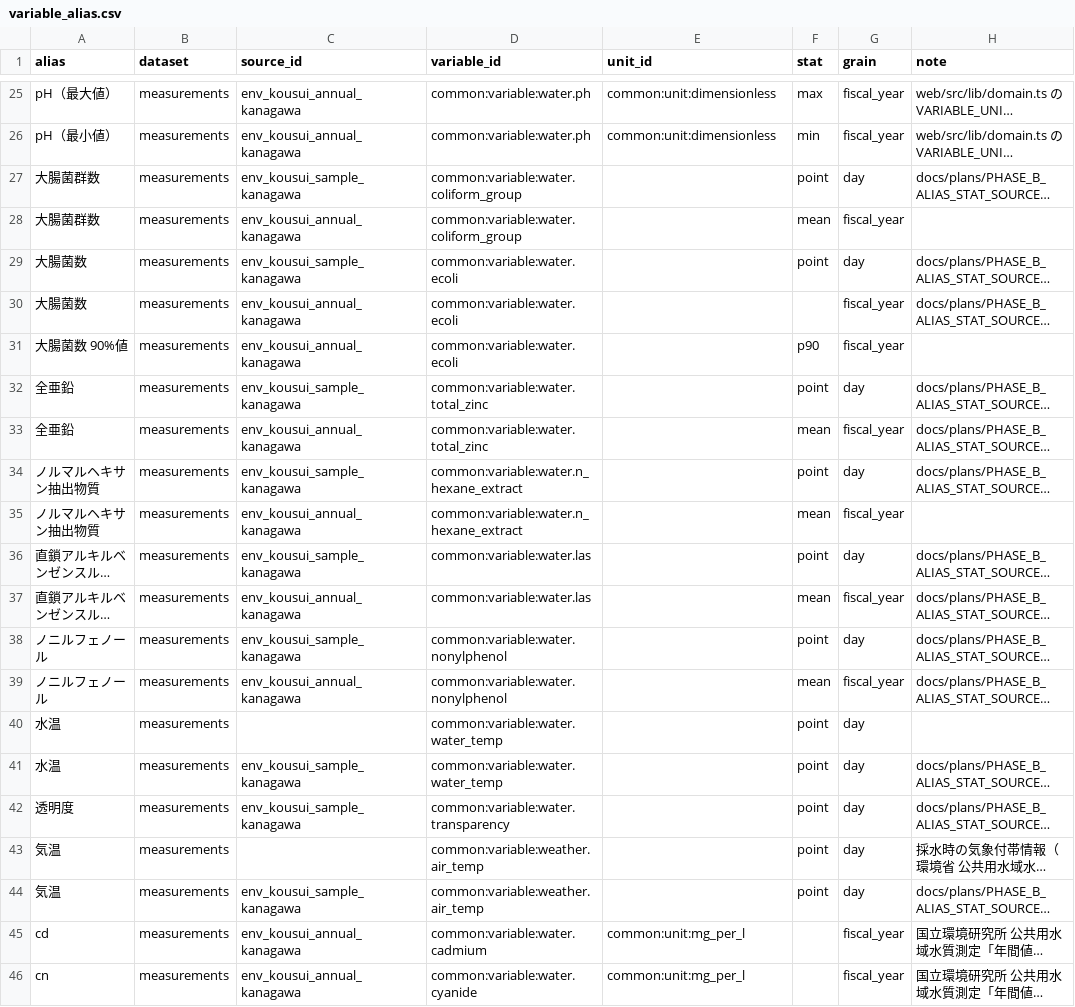
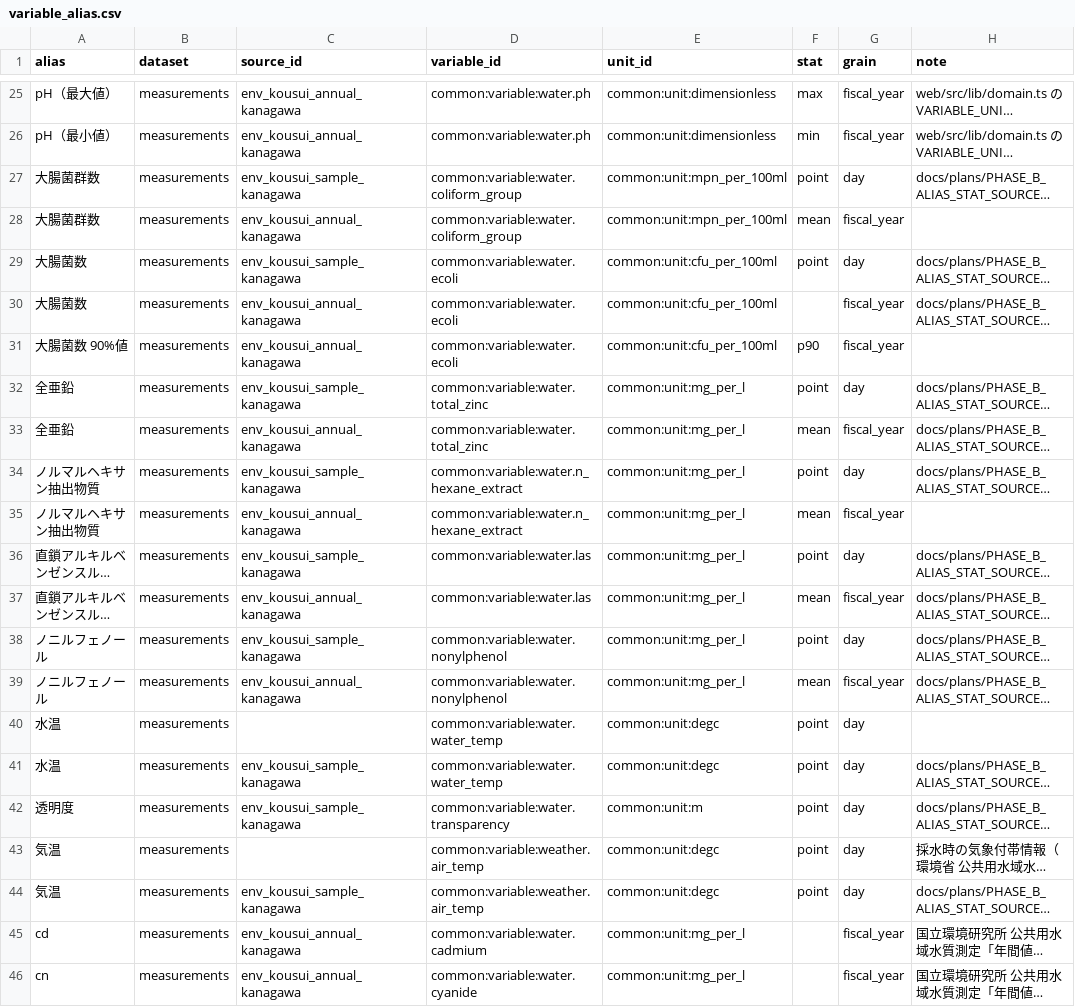
Before and after one commit to yu23ki14/ryuiki-chart, a CSV file: registry/variable_alias.csv, drawn as a sheet; only a part is shown, gaps mark what is left out; long unchanged cells end in …; the diff covers the shown part only; the diff names each change by its address in the sheet, - before the commit and + after, or states it on an @@ line.

```diff
--- a/registry/variable_alias.csv
+++ b/registry/variable_alias.csv
-E27:E28 (unit_id): (empty)
+E27:E28 (unit_id): common:unit:mpn_per_100ml
-E29:E31 (unit_id): (empty)
+E29:E31 (unit_id): common:unit:cfu_per_100ml
-E32:E39 (unit_id): (empty)
+E32:E39 (unit_id): common:unit:mg_per_l
-E40:E41 (unit_id): (empty)
+E40:E41 (unit_id): common:unit:degc
-E42 (unit_id): (empty)
+E42 (unit_id): common:unit:m
-E43:E44 (unit_id): (empty)
+E43:E44 (unit_id): common:unit:degc
```
Also changed, not shown: 20 edited cells elsewhere in this file, 13 other files.
